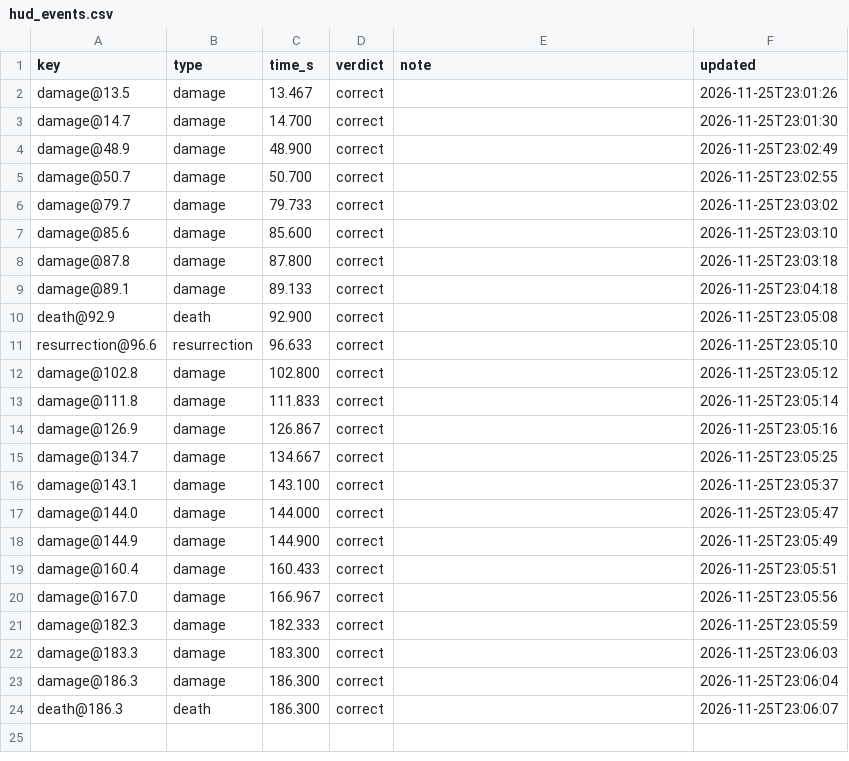
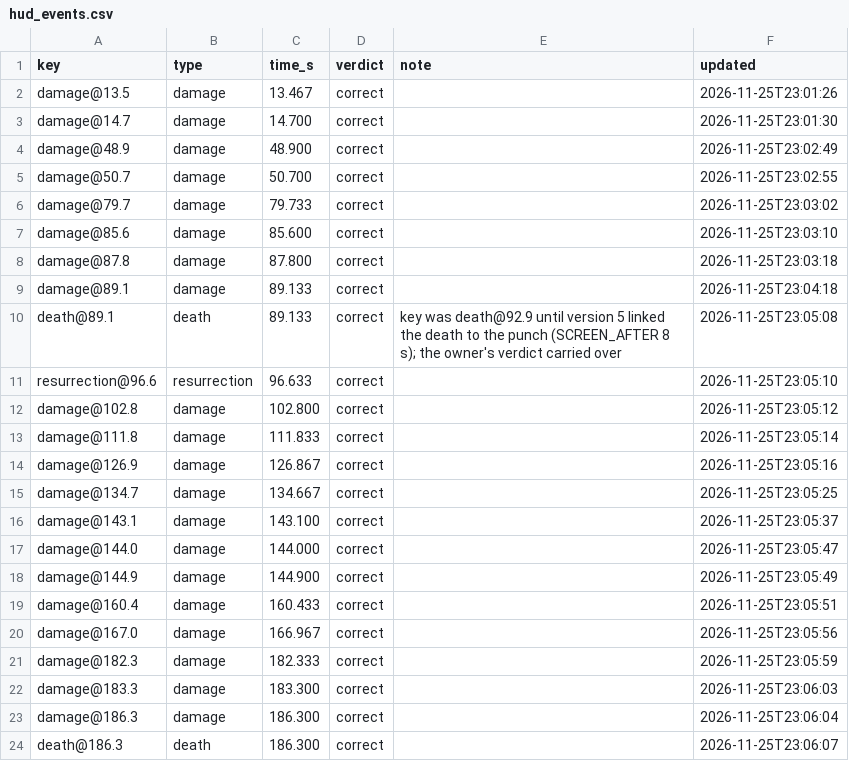
Before and after one commit to CanYouTeachMeHowToCode/Sekiro-boss-practice-analytics, a CSV file: research/ground_truth/annotations/vanilla/genichiro/2026-11-24-castle-1/hud_events.csv, drawn as a sheet.

```diff
--- a/research/ground_truth/annotations/vanilla/genichiro/2026-11-24-castle-1/hud_events.csv
+++ b/research/ground_truth/annotations/vanilla/genichiro/2026-11-24-castle-1/hud_events.csv
@@ -9,3 +9,3 @@ damage@87.8,damage,87.800,correct,,2026-11-25T23:03:18
 damage@89.1,damage,89.133,correct,,2026-11-25T23:04:18
-death@92.9,death,92.900,correct,,2026-11-25T23:05:08
+death@89.1,death,89.133,correct,key was death@92.9 until version 5 linked the death to the punch (SCREEN_AFTER 8 s); the owner's verdict carried over,2026-11-25T23:05:08
 resurrection@96.6,resurrection,96.633,correct,,2026-11-25T23:05:10
```
Also changed, not shown: research/ground_truth/annotations/vanilla/genichiro/2026-11-24-castle-1/failure_truth.csv, 2 other files.
